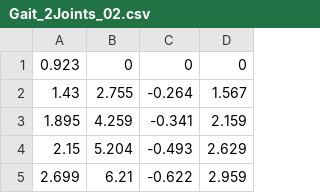
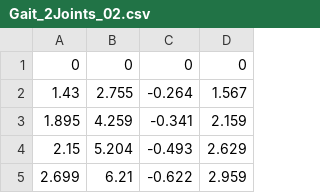
Before and after one commit to chimnonvuive/ExoModel, a CSV file: Data/Gait/Gait_2Joints_02.csv, drawn as a sheet; only a part is shown.

```diff
--- a/Data/Gait/Gait_2Joints_02.csv
+++ b/Data/Gait/Gait_2Joints_02.csv
@@ -1,2 +1,2 @@
-0.923,0,0,0
+0,0,0,0
 1.43,2.755,-0.264,1.567
```
Also changed, not shown: 24 other files.
